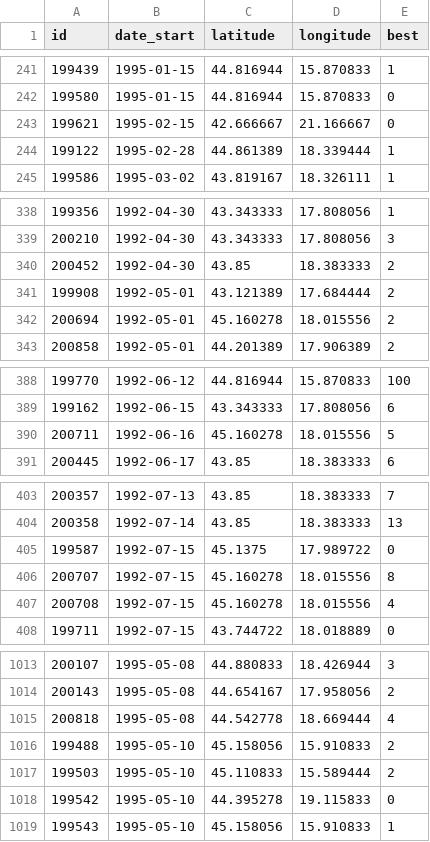
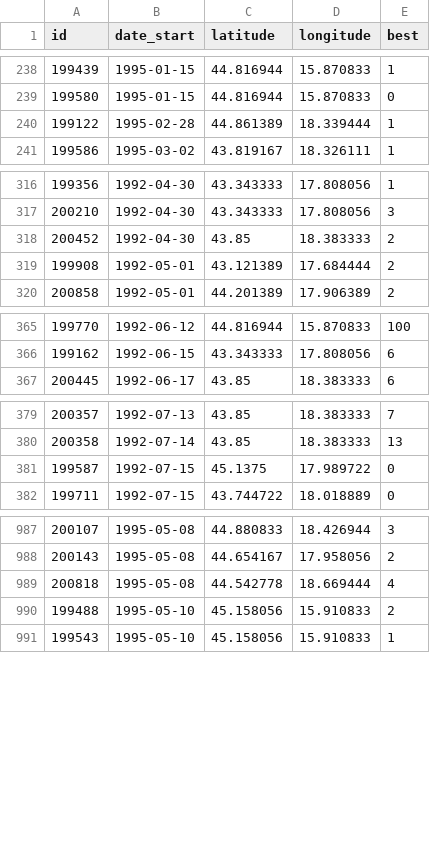
Before and after one commit to nilsbw/dmbook-setup, a CSV file: ch11/ged.csv, drawn as a sheet; only a part is shown, gaps mark what is left out; the diff covers the shown part only.

```diff
--- a/ch11/ged.csv
+++ b/ch11/ged.csv
@@ -242,3 +239,2 @@ id,date_start,latitude,longitude,best
 199580,1995-01-15,44.816944,15.870833,0
-199621,1995-02-15,42.666667,21.166667,0
 199122,1995-02-28,44.861389,18.339444,1
@@ -341,3 +319,2 @@ id,date_start,latitude,longitude,best
 199908,1992-05-01,43.121389,17.684444,2
-200694,1992-05-01,45.160278,18.015556,2
 200858,1992-05-01,44.201389,17.906389,2
@@ -389,3 +366,2 @@ id,date_start,latitude,longitude,best
 199162,1992-06-15,43.343333,17.808056,6
-200711,1992-06-16,45.160278,18.015556,5
 200445,1992-06-17,43.85,18.383333,6
@@ -405,4 +381,2 @@ id,date_start,latitude,longitude,best
 199587,1992-07-15,45.1375,17.989722,0
-200707,1992-07-15,45.160278,18.015556,8
-200708,1992-07-15,45.160278,18.015556,4
 199711,1992-07-15,43.744722,18.018889,0
@@ -1016,4 +990,2 @@ id,date_start,latitude,longitude,best
 199488,1995-05-10,45.158056,15.910833,2
-199503,1995-05-10,45.110833,15.589444,2
-199542,1995-05-10,44.395278,19.115833,0
 199543,1995-05-10,45.158056,15.910833,1
```
Also changed, not shown: 22 removed rows elsewhere in this file, 1 other file.
